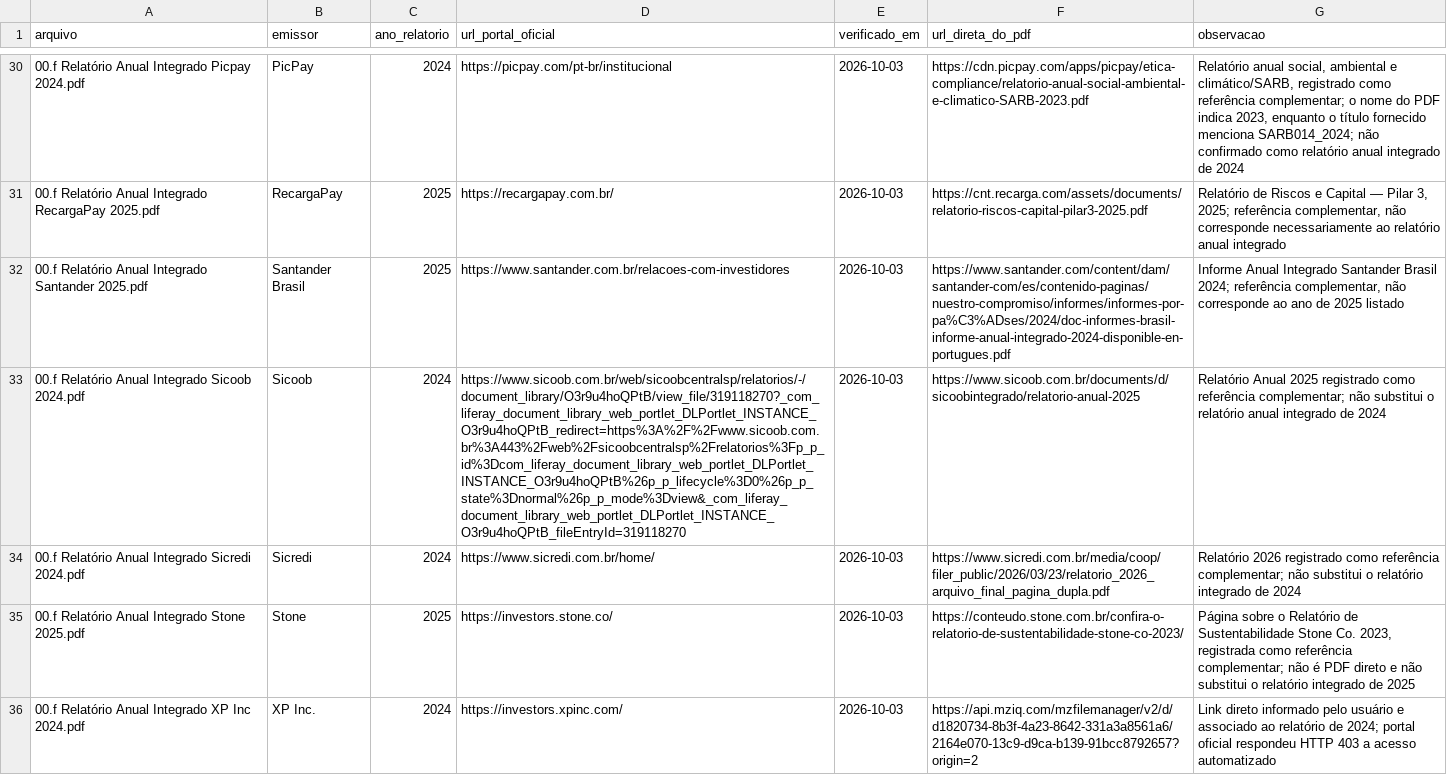
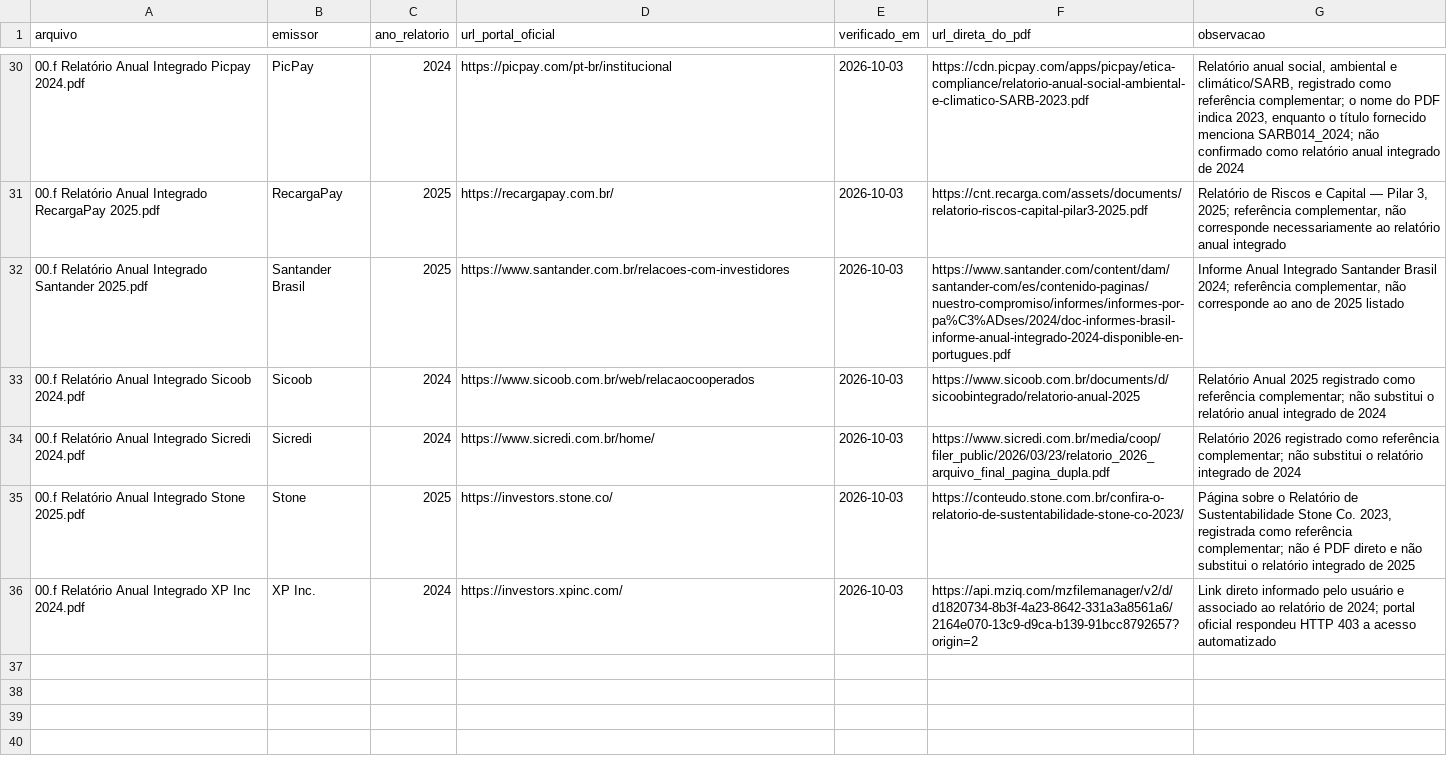
Before and after one commit to guilefernandes/financial-data-governance-analysis, a CSV file: docs/fontes-relatorios-anuais.csv, drawn as a sheet; only a part is shown, gaps mark what is left out; the diff names each change by its address in the sheet, - before the commit and + after, or states it on an @@ line.

```diff
--- a/docs/fontes-relatorios-anuais.csv
+++ b/docs/fontes-relatorios-anuais.csv
-D33 (url_portal_oficial): https://www.sicoob.com.br/web/sicoobcentralsp/relatorios/-/document_library/O3r9u4hoQPtB/view_file/319118270?_com_liferay_document_library_web_portlet_DLPortlet_INSTANCE_O3r9u4hoQPtB_redirect=https%3A%2F%2Fwww.sicoob.com.br%3A443%2Fweb%2Fsicoobcentralsp%2Frelatorios%3Fp_p_id%3Dcom_liferay_document_library_web_portlet_DLPortlet_INSTANCE_O3r9u4hoQPtB%26p_p_lifecycle%3D0%26p_p_state%3Dnormal%26p_p_mode%3Dview&_com_liferay_document_library_web_portlet_DLPortlet_INSTANCE_O3r9u4hoQPtB_fileEntryId=319118270
+D33 (url_portal_oficial): https://www.sicoob.com.br/web/relacaocooperados
```
Also changed, not shown: 1 other file.
